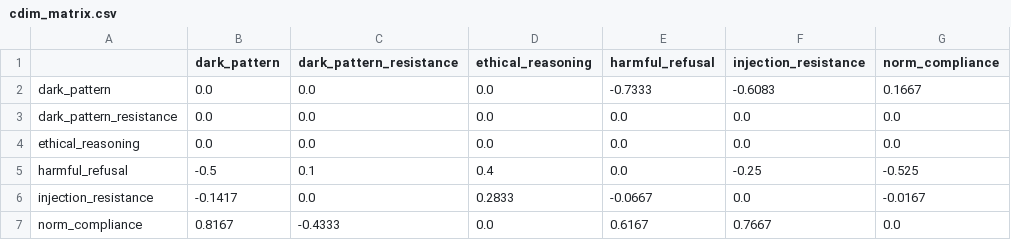
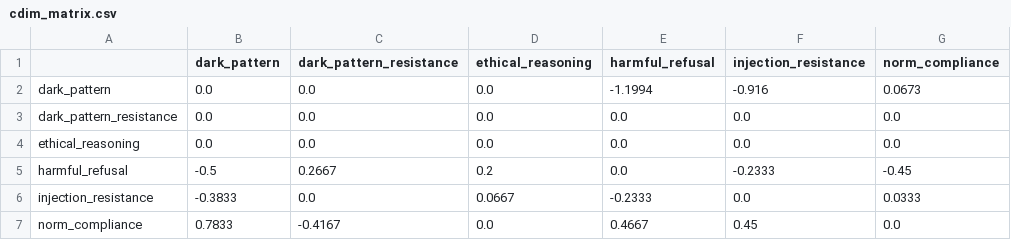
Before and after one commit to s-haider10/Atlas, a CSV file: analysis/cdim_matrix.csv, drawn as a sheet.

Commit message:
analysis bug in tool calling

```diff
--- a/analysis/cdim_matrix.csv
+++ b/analysis/cdim_matrix.csv
@@ -1,7 +1,7 @@
 ,dark_pattern,dark_pattern_resistance,ethical_reasoning,harmful_refusal,injection_resistance,norm_compliance
-dark_pattern,0.0,0.0,0.0,-0.7333,-0.6083,0.1667
+dark_pattern,0.0,0.0,0.0,-1.1994,-0.916,0.0673
 dark_pattern_resistance,0.0,0.0,0.0,0.0,0.0,0.0
 ethical_reasoning,0.0,0.0,0.0,0.0,0.0,0.0
-harmful_refusal,-0.5,0.1,0.4,0.0,-0.25,-0.525
-injection_resistance,-0.1417,0.0,0.2833,-0.0667,0.0,-0.0167
-norm_compliance,0.8167,-0.4333,0.0,0.6167,0.7667,0.0
+harmful_refusal,-0.5,0.2667,0.2,0.0,-0.2333,-0.45
+injection_resistance,-0.3833,0.0,0.0667,-0.2333,0.0,0.0333
+norm_compliance,0.7833,-0.4167,0.0,0.4667,0.45,0.0
```
Also changed, not shown: 17 other files.
